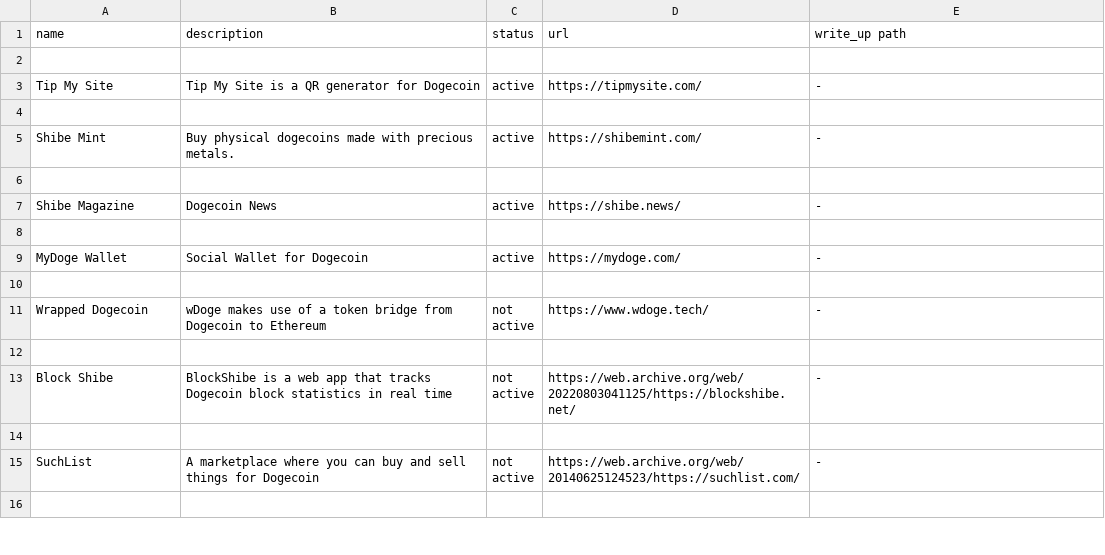
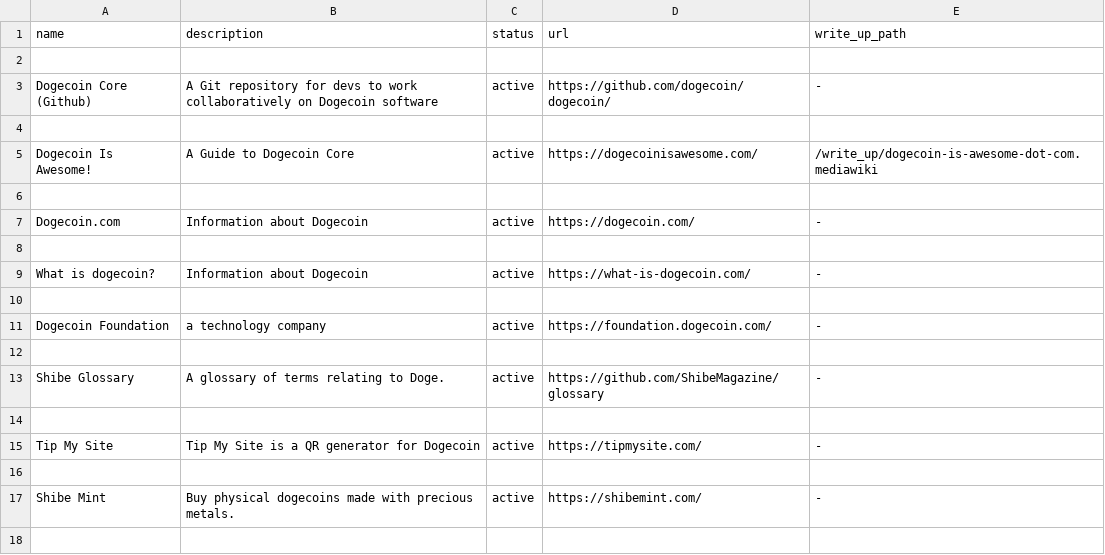
Before and after one commit to ShibeMedia/resource-hub, a CSV file: resources.csv, drawn as a sheet; only a part is shown; the shorter side is filled out with more unchanged rows.

Commit message:
Update resources.csv
Merged backyard.csv with resources.csv

```diff
--- a/resources.csv
+++ b/resources.csv
@@ -1,2 +1,14 @@
-name, description, status, url, write_up path
+name, description, status, url, write_up_path
+
+Dogecoin Core (Github), A Git repository for devs to work collaboratively on Dogecoin software, active, https://github.com/dogecoin/dogecoin/, -
+
+Dogecoin Is Awesome!, A Guide to Dogecoin Core, active, https://dogecoinisawesome.com/, /write_up/dogecoin-is-awesome-dot-com.mediawiki
+
+Dogecoin.com, Information about Dogecoin, active, https://dogecoin.com/, -
+
+What is dogecoin?, Information about Dogecoin, active, https://what-is-dogecoin.com/, -
+
+Dogecoin Foundation, a technology company, active, https://foundation.dogecoin.com/, -
+
+Shibe Glossary, A glossary of terms relating to Doge., active, https://github.com/ShibeMagazine/glossary, -
 
```
